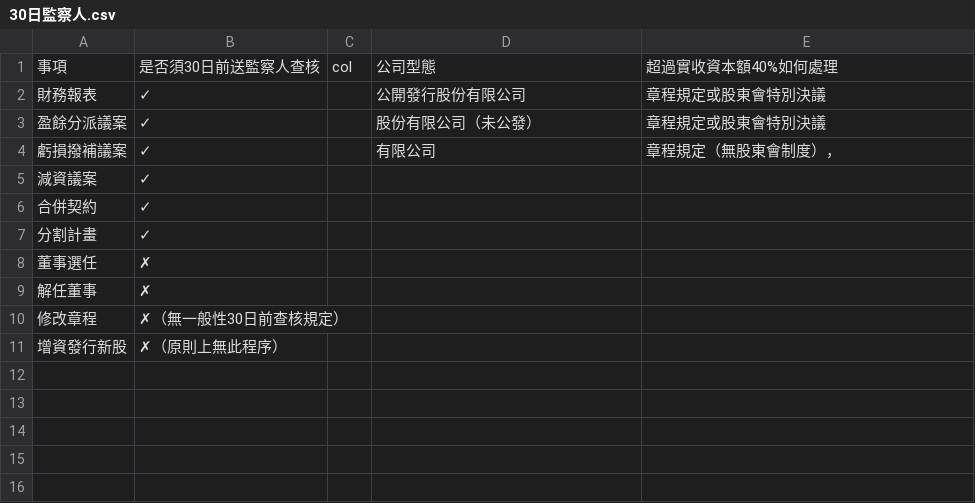
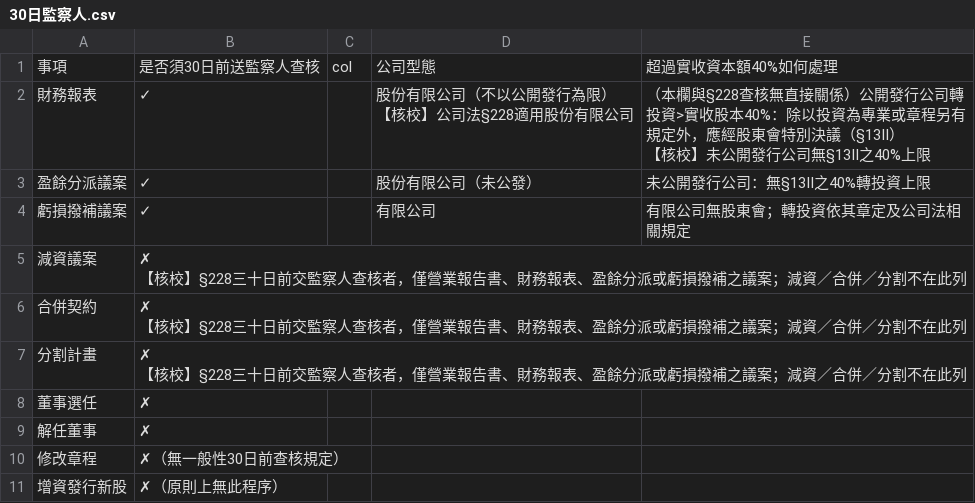
Before and after one commit to lawrencekuo1118/-, a CSV file: law-articles/csv/30日監察人.csv, drawn as a sheet.

```diff
--- a/law-articles/csv/30日監察人.csv
+++ b/law-articles/csv/30日監察人.csv
@@ -1,8 +1,13 @@
 事項,是否須30日前送監察人查核,col,公司型態,超過實收資本額40%如何處理
-財務報表,✓,,公開發行股份有限公司,章程規定或股東會特別決議
-盈餘分派議案,✓,,股份有限公司（未公發）,章程規定或股東會特別決議
-虧損撥補議案,✓,,有限公司,章程規定（無股東會制度），
-減資議案,✓,,,
-合併契約,✓,,,
-分割計畫,✓,,,
+財務報表,✓,,"股份有限公司（不以公開發行為限）
+【核校】公司法§228適用股份有限公司","（本欄與§228查核無直接關係）公開發行公司轉投資>實收股本40%：除以投資為專業或章程另有規定外，應經股東會特別決議（§13Ⅱ）
+【核校】未公開發行公司無§13Ⅱ之40%上限"
+盈餘分派議案,✓,,股份有限公司（未公發）,未公開發行公司：無§13Ⅱ之40%轉投資上限
+虧損撥補議案,✓,,有限公司,有限公司無股東會；轉投資依其章定及公司法相關規定
+減資議案,"✗
+【核校】§228三十日前交監察人查核者，僅營業報告書、財務報表、盈餘分派或虧損撥補之議案；減資／合併／分割不在此列",,,
+合併契約,"✗
+【核校】§228三十日前交監察人查核者，僅營業報告書、財務報表、盈餘分派或虧損撥補之議案；減資／合併／分割不在此列",,,
+分割計畫,"✗
+【核校】§228三十日前交監察人查核者，僅營業報告書、財務報表、盈餘分派或虧損撥補之議案；減資／合併／分割不在此列",,,
 董事選任,✗,,,
```
Also changed, not shown: law-articles/csv/_依職權_系列.csv, law-articles/csv/公司決議事項.csv, 27 other files.
